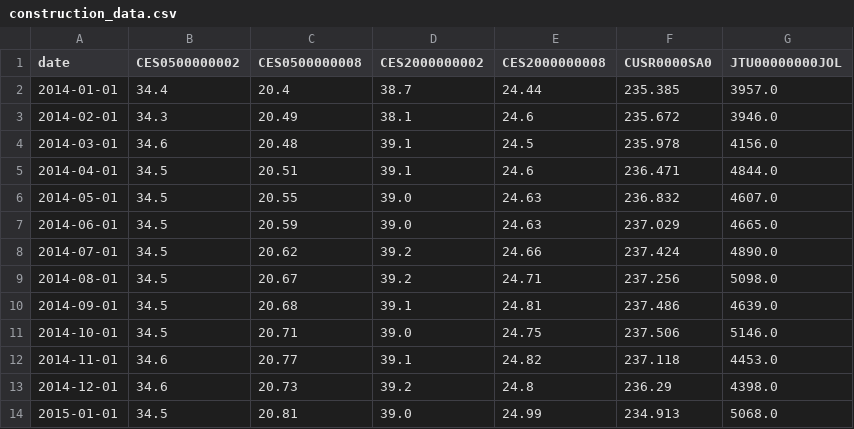
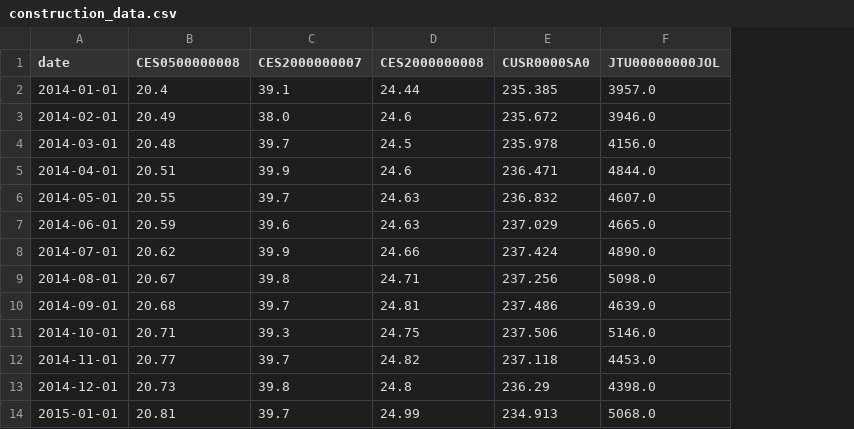
Before and after one commit to aarongilman/Python, a CSV file: Shortages/construction_data.csv, drawn as a sheet; only a part is shown; removed rows and columns are numbered as before the commit, all else as after; the diff names each change by its address in the sheet, - before the commit and + after, or states it on an @@ line.

```diff
--- a/Shortages/construction_data.csv
+++ b/Shortages/construction_data.csv
-column B (CES0500000002), rows 2-14: 34.4 | 34.3 | 34.6 | 34.5 | 34.5 | 34.5 | 34.5 | 34.5 | 34.5 | 34.5 | 34.6 | 34.6 | 34.5
-column D (CES2000000002), rows 2-14: 38.7 | 38.1 | 39.1 | 39.1 | 39.0 | 39.0 | 39.2 | 39.2 | 39.1 | 39.0 | 39.1 | 39.2 | 39.0
+column C (CES2000000007), rows 2-14: 39.1 | 38.0 | 39.7 | 39.9 | 39.7 | 39.6 | 39.9 | 39.8 | 39.7 | 39.3 | 39.7 | 39.8 | 39.7
```
Also changed, not shown: Japan/data/nikkei.csv, 13 other files.
